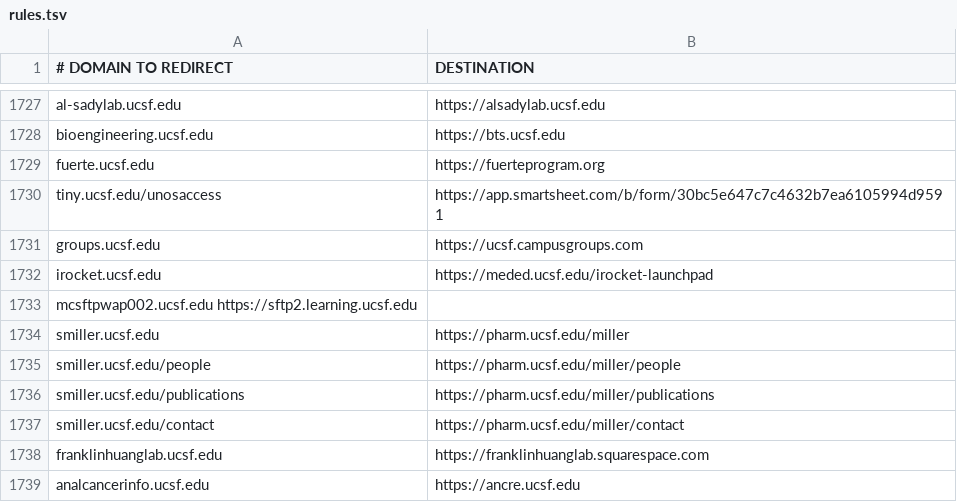
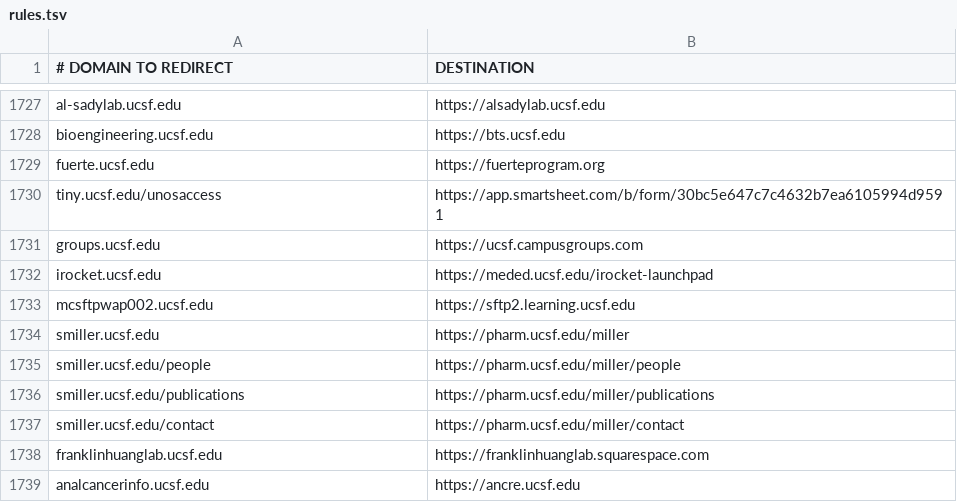
Before and after one commit to ucsf-web-services/redirect-service, a TSV file: rules.tsv, drawn as a sheet; only a part is shown, gaps mark what is left out.

Commit message:
Update rules.tsv

```diff
--- a/rules.tsv
+++ b/rules.tsv
@@ -1732,3 +1732,3 @@ groups.ucsf.edu	https://ucsf.campusgroups.com
 irocket.ucsf.edu	https://meded.ucsf.edu/irocket-launchpad
-mcsftpwap002.ucsf.edu https://sftp2.learning.ucsf.edu
+mcsftpwap002.ucsf.edu	https://sftp2.learning.ucsf.edu
 smiller.ucsf.edu	https://pharm.ucsf.edu/miller
```
